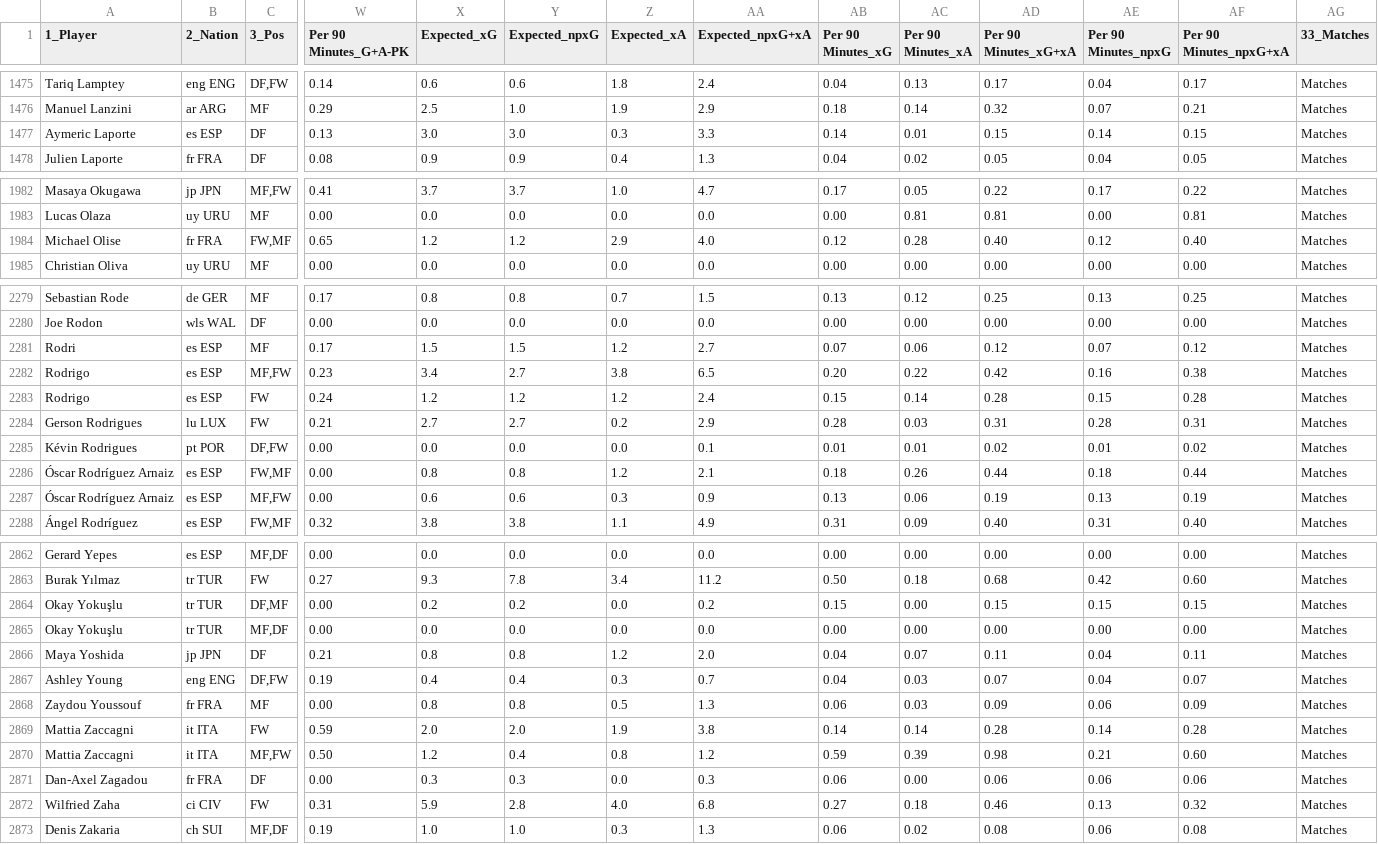
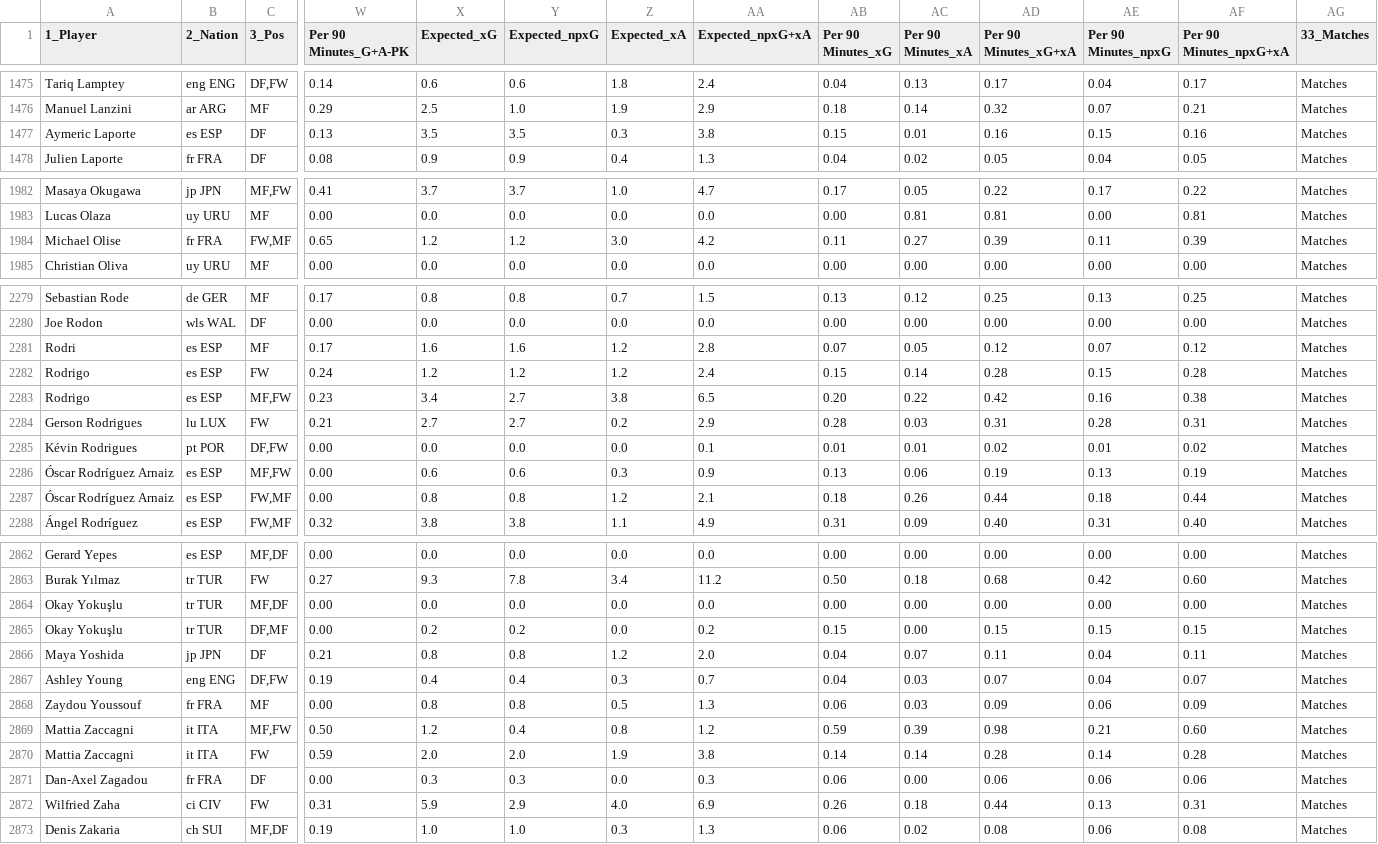
Before and after one commit to Stud1337/Projektarbeit_ADS_FS2022_Gruppe_20, a CSV file: Big5.csv, drawn as a sheet; only a part is shown, gaps mark what is left out; the diff covers the shown part only; the diff names each change by its address in the sheet, - before the commit and + after, or states it on an @@ line.

```diff
--- a/Big5.csv
+++ b/Big5.csv
-X1477 (Expected_xG): 3.0
+X1477 (Expected_xG): 3.5
-Y1477 (Expected_npxG): 3.0
+Y1477 (Expected_npxG): 3.5
-AA1477 (Expected_npxG+xA): 3.3
+AA1477 (Expected_npxG+xA): 3.8
-AB1477 (Per 90 Minutes_xG): 0.14
+AB1477 (Per 90 Minutes_xG): 0.15
-AD1477 (Per 90 Minutes_xG+xA): 0.15
+AD1477 (Per 90 Minutes_xG+xA): 0.16
-AE1477 (Per 90 Minutes_npxG): 0.14
+AE1477 (Per 90 Minutes_npxG): 0.15
-AF1477 (Per 90 Minutes_npxG+xA): 0.15
+AF1477 (Per 90 Minutes_npxG+xA): 0.16
-Z1984 (Expected_xA): 2.9
+Z1984 (Expected_xA): 3.0
-AA1984 (Expected_npxG+xA): 4.0
+AA1984 (Expected_npxG+xA): 4.2
-AB1984 (Per 90 Minutes_xG): 0.12
+AB1984 (Per 90 Minutes_xG): 0.11
-AC1984 (Per 90 Minutes_xA): 0.28
+AC1984 (Per 90 Minutes_xA): 0.27
-AD1984 (Per 90 Minutes_xG+xA): 0.40
+AD1984 (Per 90 Minutes_xG+xA): 0.39
-AE1984 (Per 90 Minutes_npxG): 0.12
+AE1984 (Per 90 Minutes_npxG): 0.11
-AF1984 (Per 90 Minutes_npxG+xA): 0.40
+AF1984 (Per 90 Minutes_npxG+xA): 0.39
-X2281 (Expected_xG): 1.5
+X2281 (Expected_xG): 1.6
-Y2281 (Expected_npxG): 1.5
+Y2281 (Expected_npxG): 1.6
-AA2281 (Expected_npxG+xA): 2.7
+AA2281 (Expected_npxG+xA): 2.8
-AC2281 (Per 90 Minutes_xA): 0.06
+AC2281 (Per 90 Minutes_xA): 0.05
@@ row 2282 moved to row 2283: Rodrigo @@
@@ row 2286 moved to row 2287: Óscar Rodríguez Arnaiz @@
@@ row 2864 moved to row 2865: Okay Yokuşlu @@
@@ row 2869 moved to row 2870: Mattia Zaccagni @@
-Y2872 (Expected_npxG): 2.8
+Y2872 (Expected_npxG): 2.9
-AA2872 (Expected_npxG+xA): 6.8
+AA2872 (Expected_npxG+xA): 6.9
-AB2872 (Per 90 Minutes_xG): 0.27
+AB2872 (Per 90 Minutes_xG): 0.26
-AD2872 (Per 90 Minutes_xG+xA): 0.46
+AD2872 (Per 90 Minutes_xG+xA): 0.44
-AF2872 (Per 90 Minutes_npxG+xA): 0.32
+AF2872 (Per 90 Minutes_npxG+xA): 0.31
```
Also changed, not shown: 68 moved rows and 94 edited cells elsewhere in this file, 4 other files.
